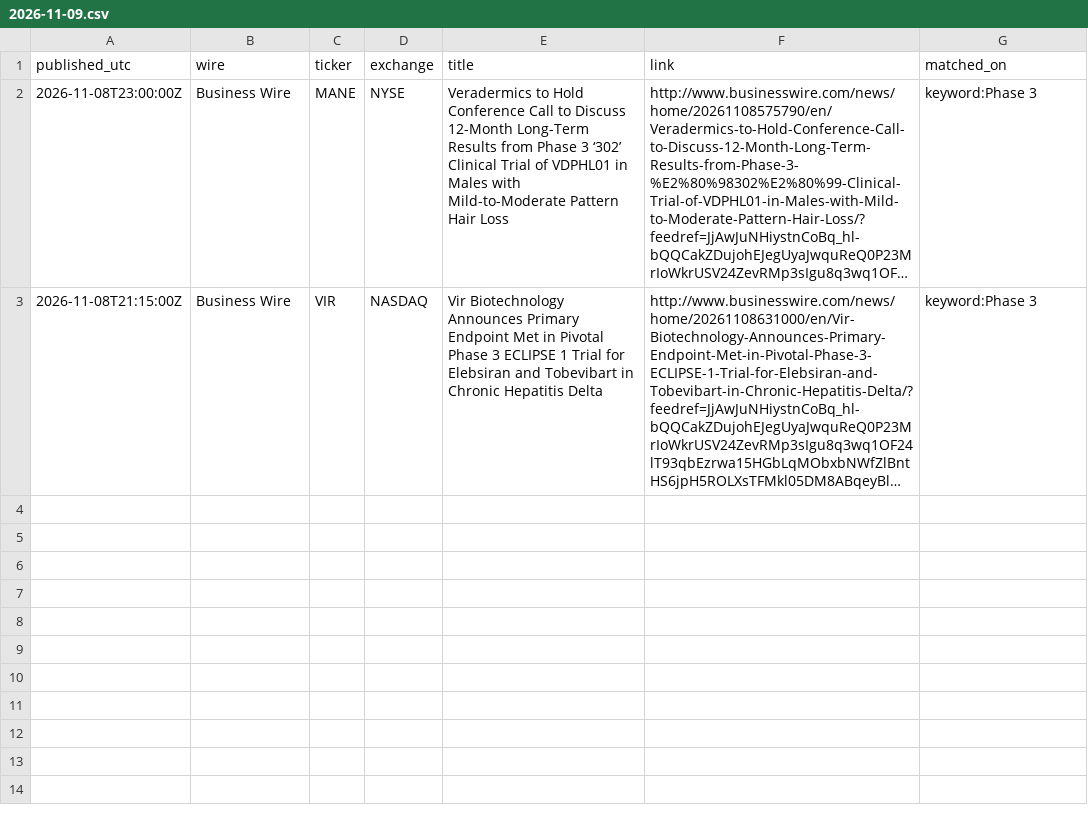
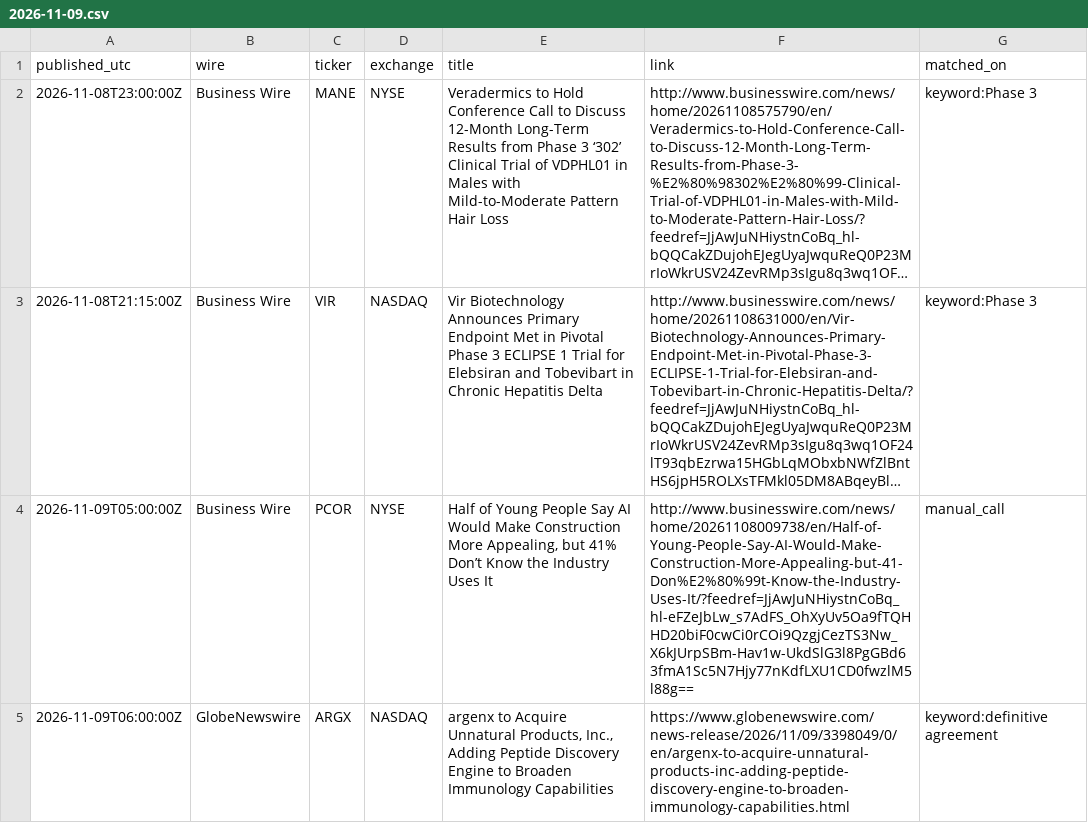
Before and after one commit to astonmonnach/signal-research, a CSV file: data/press/2026-11-09.csv, drawn as a sheet; long unchanged cells end in …; the diff names each change by its address in the sheet, - before the commit and + after, or states it on an @@ line.

Commit message:
press wires 2026-11-09T07:06Z

```diff
--- a/data/press/2026-11-09.csv
+++ b/data/press/2026-11-09.csv
+row 4: 2026-11-09T05:00:00Z | Business Wire | PCOR | NYSE | Half of Young People Say AI Would Make Construction More Appealing, but 41% Don’t Know the Industry Uses It | http://www.businesswire.com/news/home/20261108009738/en/Half-of-Young-People-Say-AI-Would-Make-Construction-More-Appealing-but-41-Don%E2%80%99t-Know-the-Industry-Uses-It/?feedref=JjAwJuNHiystnCoBq_hl-eFZeJbLw_s7AdFS_OhXyUv5Oa9fTQHHD20biF0cwCi0rCOi9QzgjCezTS3Nw_X6kJUrpSBm-Hav1w-UkdSlG3l8PgGBd63fmA1Sc5N7Hjy77nKdfLXU1CD0fwzlM5l88g== | manual_call
+row 5: 2026-11-09T06:00:00Z | GlobeNewswire | ARGX | NASDAQ | argenx to Acquire Unnatural Products, Inc., Adding Peptide Discovery Engine to Broaden Immunology Capabilities | https://www.globenewswire.com/news-release/2026/11/09/3398049/0/en/argenx-to-acquire-unnatural-products-inc-adding-peptide-discovery-engine-to-broaden-immunology-capabilities.html | keyword:definitive agreement
```
Also changed, not shown: 3 other files.
